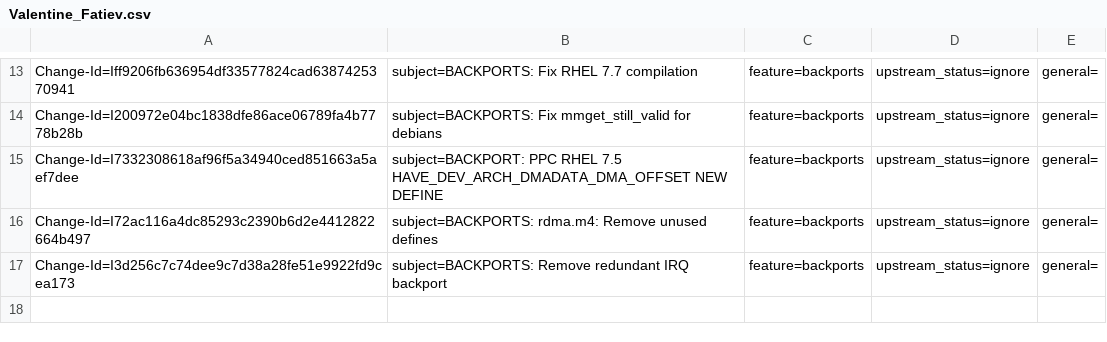
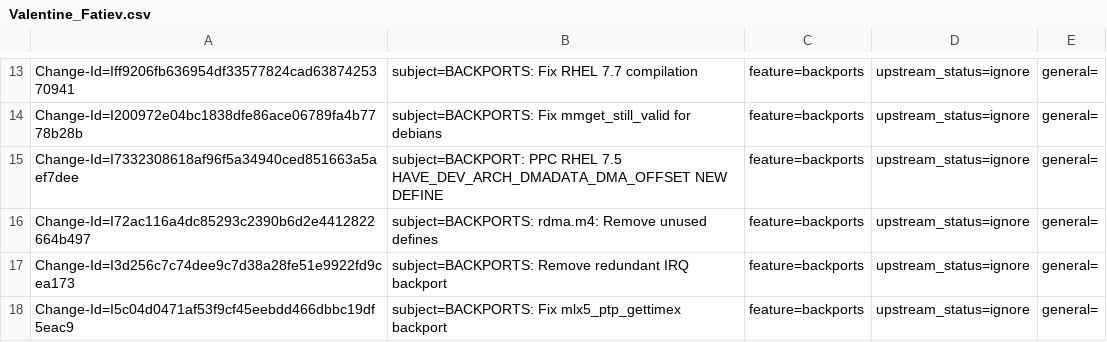
Before and after one commit to huynguyen85/temp_ipsec_inline_ofed_4_7, a CSV file: metadata/Valentine_Fatiev.csv, drawn as a sheet; only a part is shown, gaps mark what is left out; the diff names each change by its address in the sheet, - before the commit and + after, or states it on an @@ line.

Commit message:
BACKPORTS: Fix mlx5_ptp_gettimex backport
issue: 1824760
Change-Id: I5c04d0471af53f9cf45eebdd466dbbc19df5eac9
Signed-off-by: Valentine Fatiev <valentinef@mellanox.com>

```diff
--- a/metadata/Valentine_Fatiev.csv
+++ b/metadata/Valentine_Fatiev.csv
+row 18: Change-Id=I5c04d0471af53f9cf45eebdd466dbbc19df5eac9 | subject=BACKPORTS: Fix mlx5_ptp_gettimex backport | feature=backports | upstream_status=ignore | general=
```
Also changed, not shown: 2 other files.
